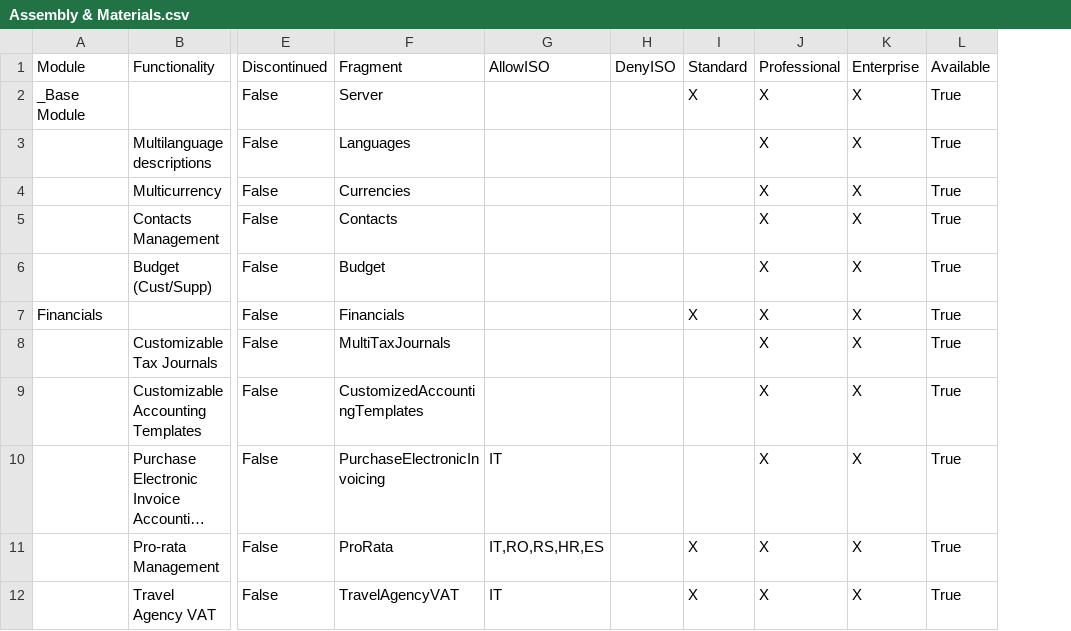
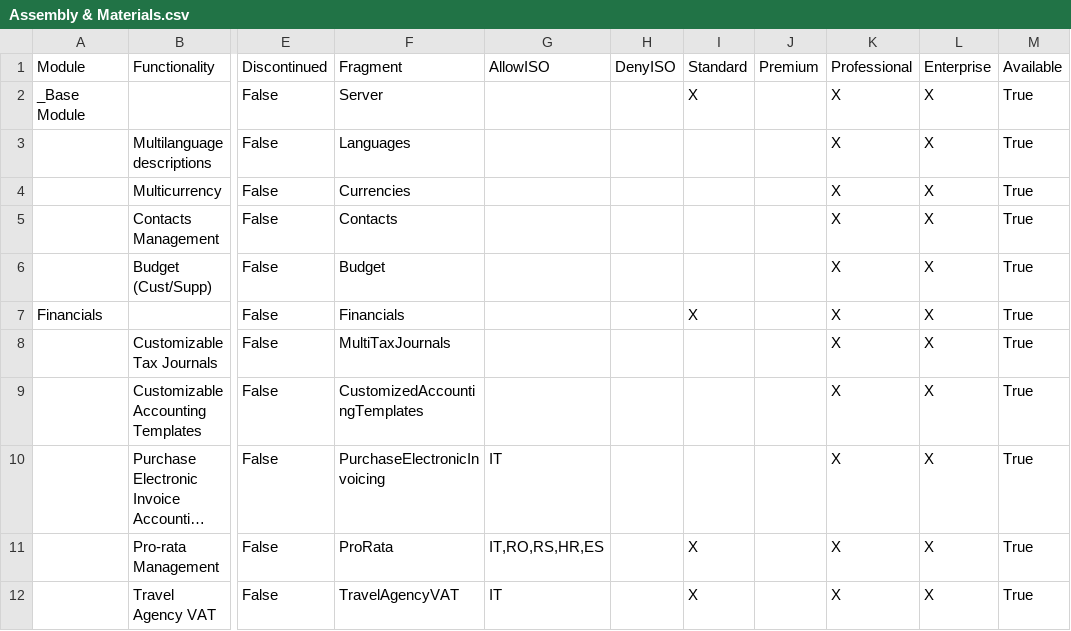
Before and after one commit to andrea-rinaldi-microarea/configurator, a CSV file: data/Assembly & Materials.csv, drawn as a sheet; only a part is shown, gaps mark what is left out; long unchanged cells end in …; the diff names each change by its address in the sheet, - before the commit and + after, or states it on an @@ line.

```diff
--- a/data/Assembly & Materials.csv
+++ b/data/Assembly & Materials.csv
+column J, row 1: Premium
```
Also changed, not shown: data/Administration & Services.csv, data/Food, Beverage & HORECA.csv, 14 other files.
